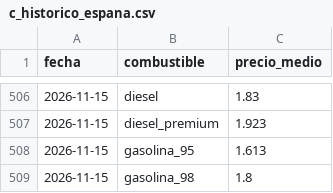
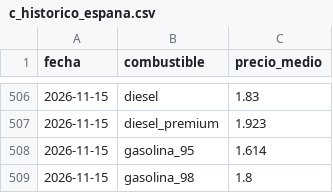
Before and after one commit to hamilton-insights/energia-en-ruta, a CSV file: site/data/c_historico_espana.csv, drawn as a sheet; only a part is shown, gaps mark what is left out.

```diff
--- a/site/data/c_historico_espana.csv
+++ b/site/data/c_historico_espana.csv
@@ -507,3 +507,3 @@ fecha,combustible,precio_medio
 2026-11-15,diesel_premium,1.923
-2026-11-15,gasolina_95,1.613
+2026-11-15,gasolina_95,1.614
 2026-11-15,gasolina_98,1.8
```
Also changed, not shown: 4 other files.
